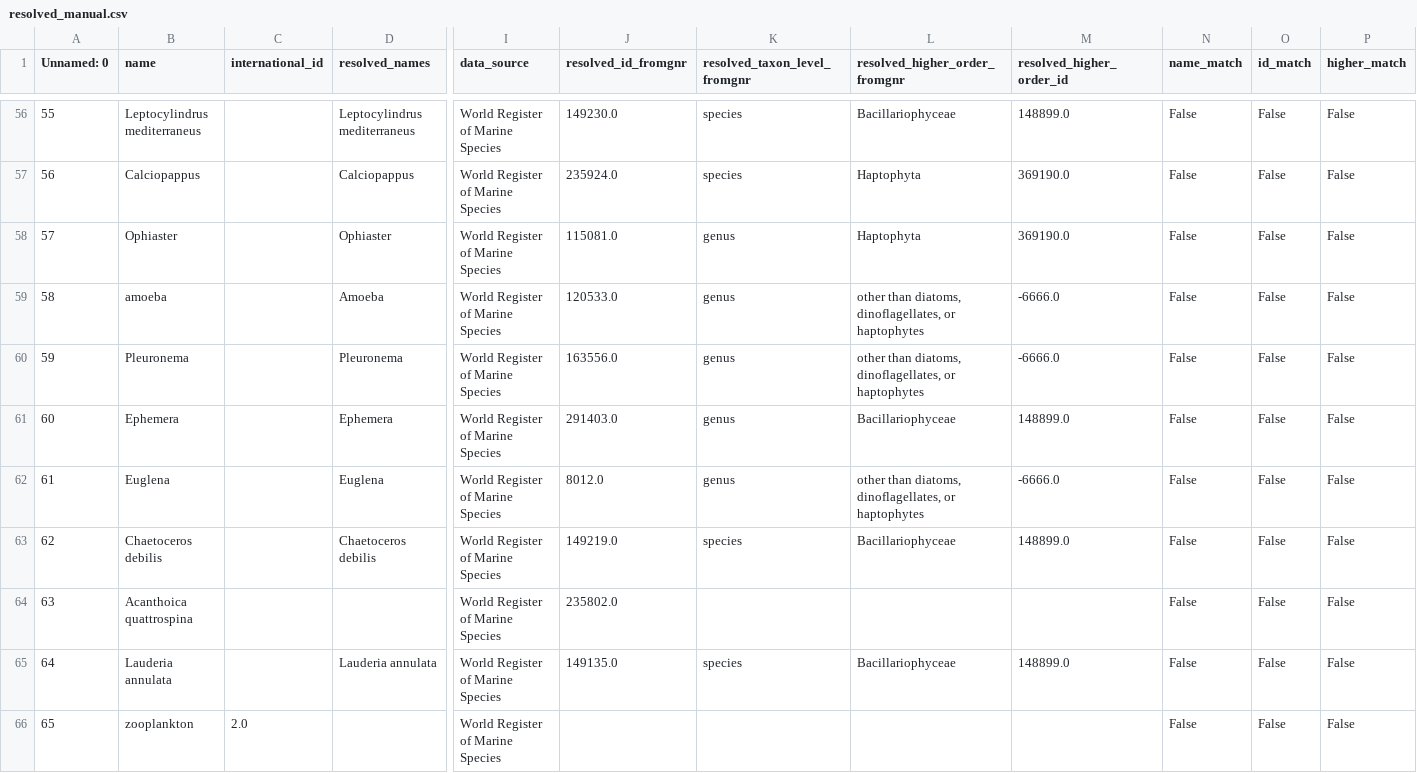
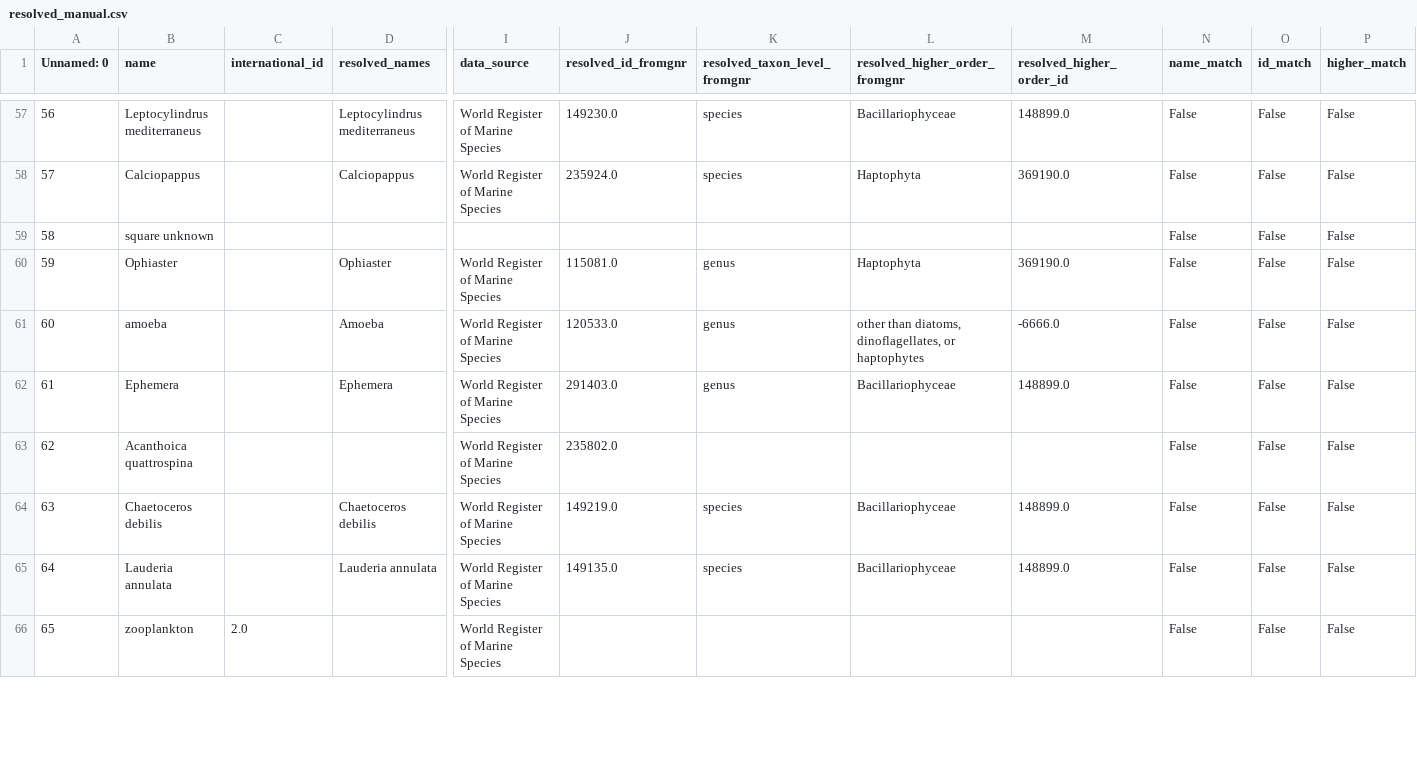
Before and after one commit to klqi/EDI-NES-LTER-2019, a CSV file: plot1/resolved_manual.csv, drawn as a sheet; only a part is shown, gaps mark what is left out; removed rows and columns are numbered as before the commit, all else as after; rows hold the shown columns only; the diff covers the shown part only; the diff names each change by its address in the sheet, - before the commit and + after, or states it on an @@ line.

```diff
--- a/plot1/resolved_manual.csv
+++ b/plot1/resolved_manual.csv
@@ column A (Unnamed: 0) renumbered between rows 8 and 67 @@
+row 59: 58 | square unknown |  |  |  |  |  |  |  | False | False | False
-row 60: 59 | Pleuronema |  | Pleuronema | World Register of Marine Species | 163556.0 | genus | other than diatoms, dinoflagellates, or haptophytes | -6666.0 | False | False | False
-row 62: 61 | Euglena |  | Euglena | World Register of Marine Species | 8012.0 | genus | other than diatoms, dinoflagellates, or haptophytes | -6666.0 | False | False | False
@@ row 64 moved to row 63: 62 @@
```
Also changed, not shown: 3 added rows, 6 removed rows, 1 moved row and 5 edited cells elsewhere in this file, plot1/volumes.csv, 4 other files.
